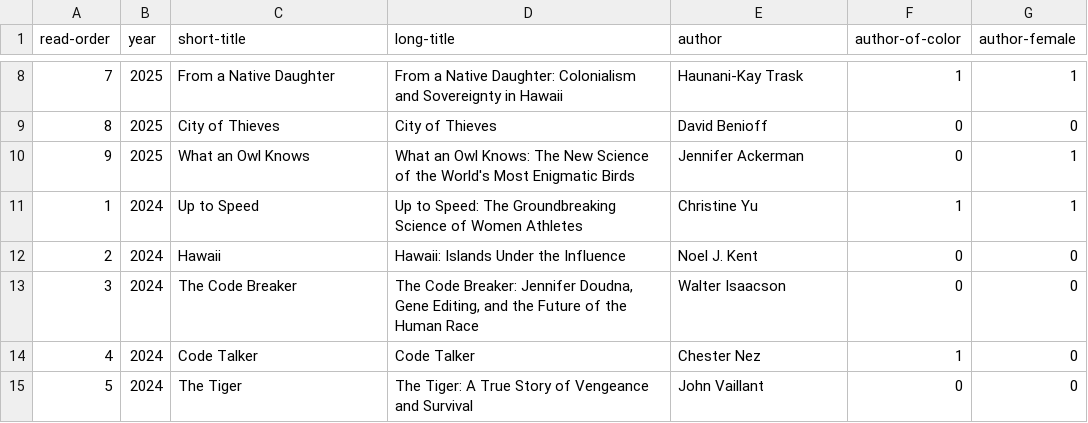
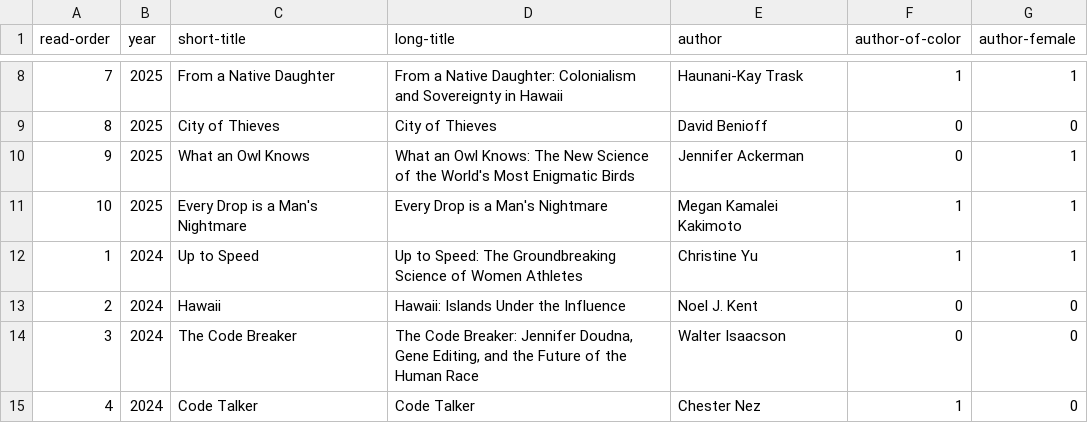
Before and after one commit to davemoyer/books-interactive, a CSV file: booklist.csv, drawn as a sheet; only a part is shown, gaps mark what is left out; the shorter side is filled out with more unchanged rows; the diff names each change by its address in the sheet, - before the commit and + after, or states it on an @@ line.

Commit message:
Add every drop is a man's nightmare

```diff
--- a/booklist.csv
+++ b/booklist.csv
+row 11: 10 | 2025 | Every Drop is a Man's Nightmare | Every Drop is a Man's Nightmare | Megan Kamalei Kakimoto | 1 | 1
```
Also changed, not shown: 2 other files.
